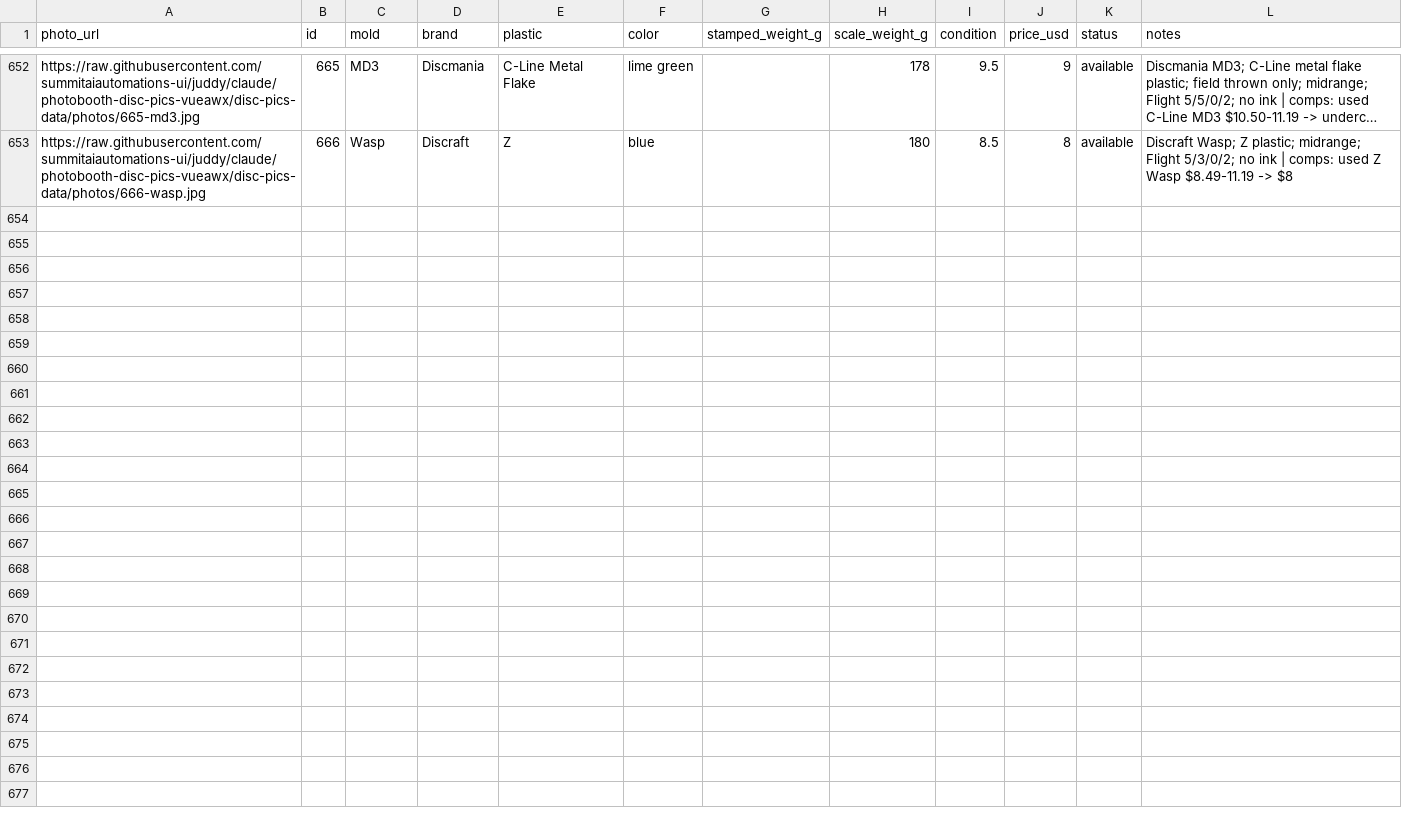
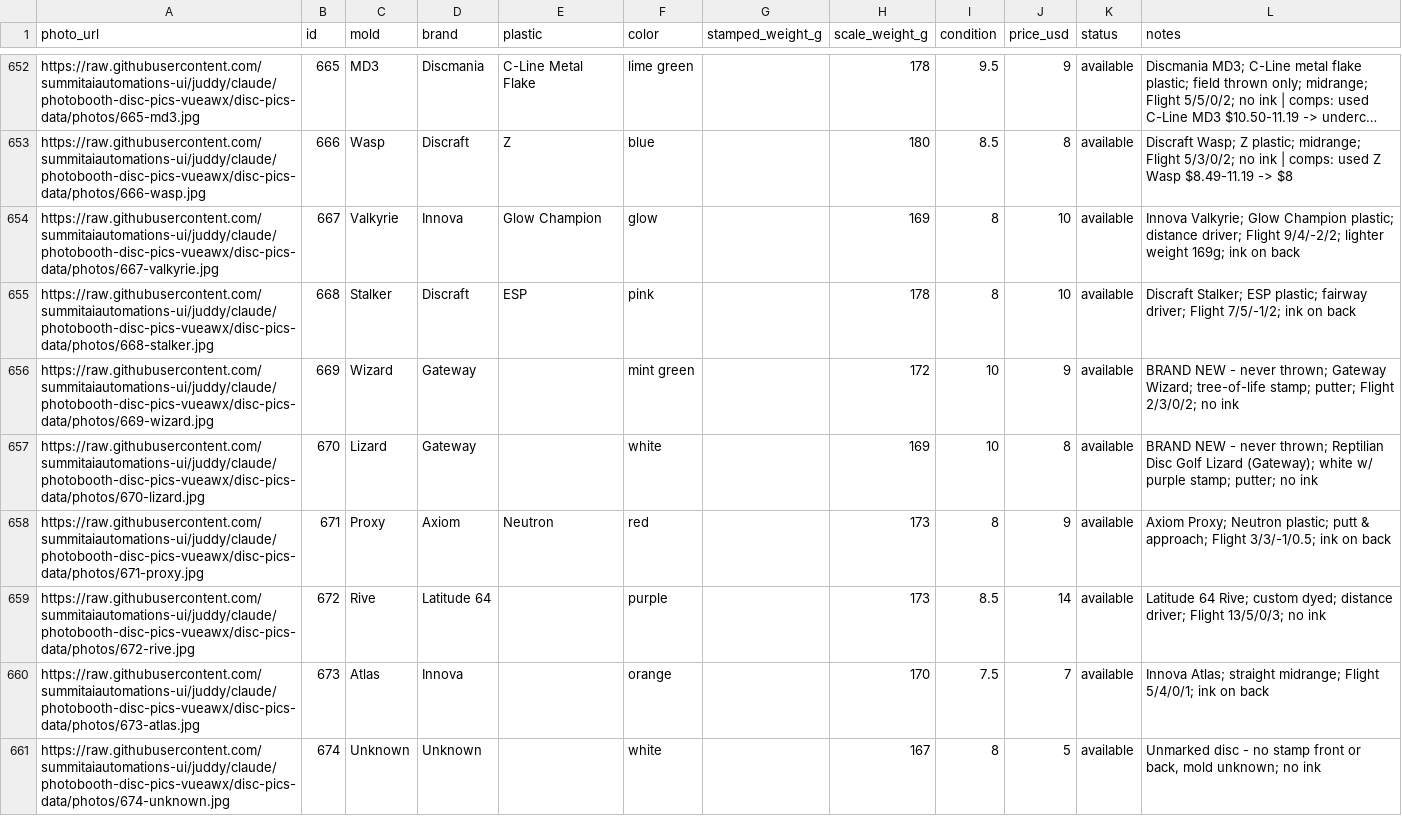
Before and after one commit to summitaiautomations-ui/juddy, a CSV file: disc-pics-data/sheet.csv, drawn as a sheet; only a part is shown, gaps mark what is left out; long unchanged cells end in …; the diff covers the shown part only.

```diff
--- a/disc-pics-data/sheet.csv
+++ b/disc-pics-data/sheet.csv
@@ -653 +653,9 @@
 "https://raw.githubusercontent.com/summitaiautomations-ui/juddy/claude/photobooth-disc-pics-vueawx/disc-pics-data/photos/666-wasp.jpg","666","Wasp","Discraft","Z","blue","","180","8.5","8","available","Discraft Wasp; Z plastic; midrange; Flight 5/3/0/2; no ink | comps: used Z Wasp $8.49-11.19 -> $8"
+"https://raw.githubusercontent.com/summitaiautomations-ui/juddy/claude/photobooth-disc-pics-vueawx/disc-pics-data/photos/667-valkyrie.jpg","667","Valkyrie","Innova","Glow Champion","glow","","169","8","10","available","Innova Valkyrie; Glow Champion plastic; distance driver; Flight 9/4/-2/2; lighter weight 169g; ink on back"
+"https://raw.githubusercontent.com/summitaiautomations-ui/juddy/claude/photobooth-disc-pics-vueawx/disc-pics-data/photos/668-stalker.jpg","668","Stalker","Discraft","ESP","pink","","178","8","10","available","Discraft Stalker; ESP plastic; fairway driver; Flight 7/5/-1/2; ink on back"
+"https://raw.githubusercontent.com/summitaiautomations-ui/juddy/claude/photobooth-disc-pics-vueawx/disc-pics-data/photos/669-wizard.jpg","669","Wizard","Gateway","","mint green","","172","10","9","available","BRAND NEW - never thrown; Gateway Wizard; tree-of-life stamp; putter; Flight 2/3/0/2; no ink"
+"https://raw.githubusercontent.com/summitaiautomations-ui/juddy/claude/photobooth-disc-pics-vueawx/disc-pics-data/photos/670-lizard.jpg","670","Lizard","Gateway","","white","","169","10","8","available","BRAND NEW - never thrown; Reptilian Disc Golf Lizard (Gateway); white w/ purple stamp; putter; no ink"
+"https://raw.githubusercontent.com/summitaiautomations-ui/juddy/claude/photobooth-disc-pics-vueawx/disc-pics-data/photos/671-proxy.jpg","671","Proxy","Axiom","Neutron","red","","173","8","9","available","Axiom Proxy; Neutron plastic; putt & approach; Flight 3/3/-1/0.5; ink on back"
+"https://raw.githubusercontent.com/summitaiautomations-ui/juddy/claude/photobooth-disc-pics-vueawx/disc-pics-data/photos/672-rive.jpg","672","Rive","Latitude 64","","purple","","173","8.5","14","available","Latitude 64 Rive; custom dyed; distance driver; Flight 13/5/0/3; no ink"
+"https://raw.githubusercontent.com/summitaiautomations-ui/juddy/claude/photobooth-disc-pics-vueawx/disc-pics-data/photos/673-atlas.jpg","673","Atlas","Innova","","orange","","170","7.5","7","available","Innova Atlas; straight midrange; Flight 5/4/0/1; ink on back"
+"https://raw.githubusercontent.com/summitaiautomations-ui/juddy/claude/photobooth-disc-pics-vueawx/disc-pics-data/photos/674-unknown.jpg","674","Unknown","Unknown","","white","","167","8","5","available","Unmarked disc - no stamp front or back, mold unknown; no ink"
```
Also changed, not shown: 8 added rows elsewhere in this file, disc-pics-data/inventory.csv, 16 other files.
